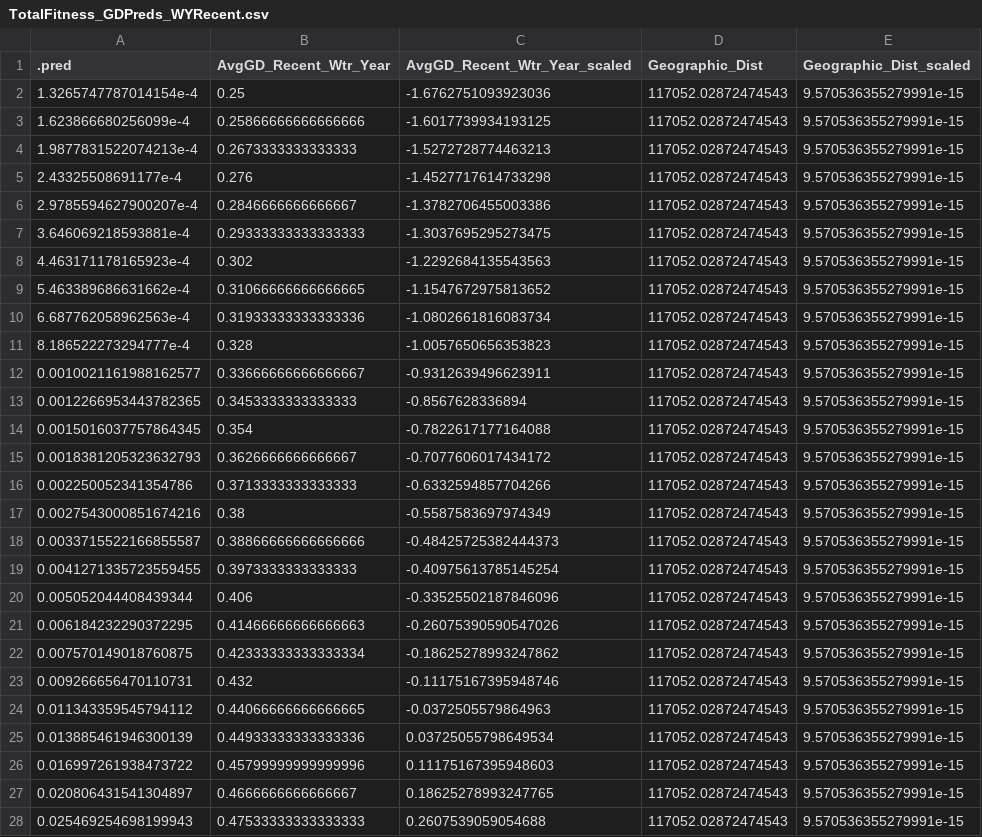
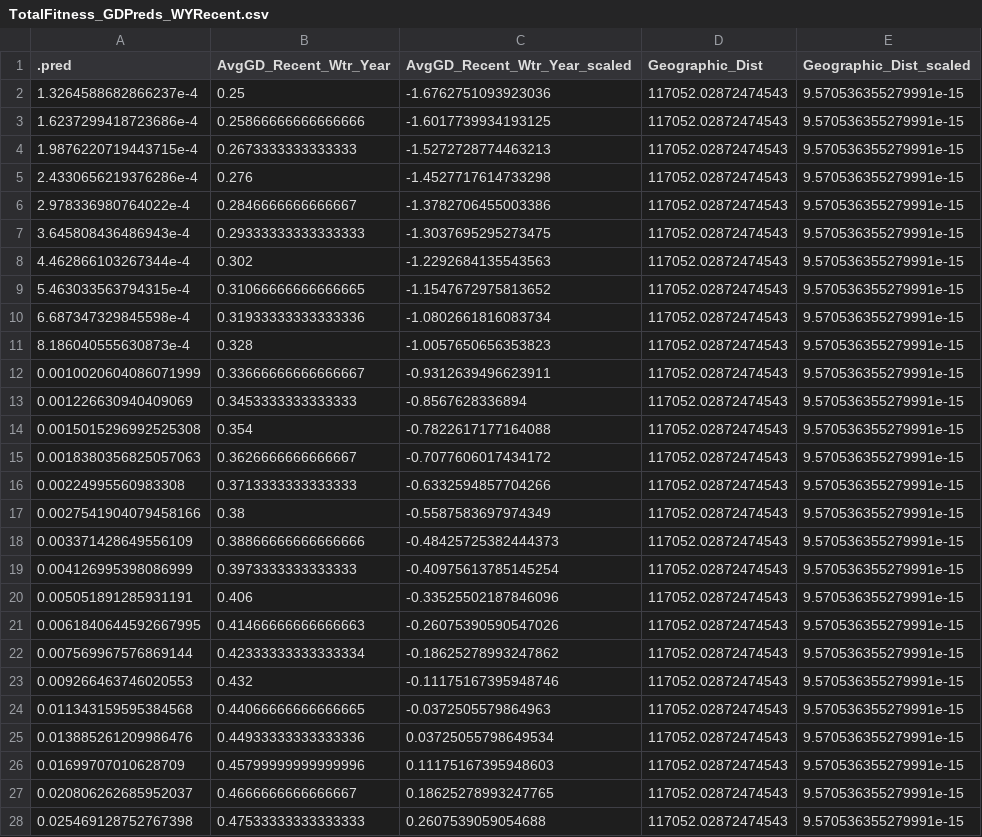
Before and after one commit to IntBio-UCD/WL2.ClimDist, a CSV file: Processed.Data/TotalFitness_GDPreds_WYRecent.csv, drawn as a sheet; only a part is shown; the diff covers the shown part only.

```diff
--- a/Processed.Data/TotalFitness_GDPreds_WYRecent.csv
+++ b/Processed.Data/TotalFitness_GDPreds_WYRecent.csv
@@ -1,28 +1,28 @@
 .pred,AvgGD_Recent_Wtr_Year,AvgGD_Recent_Wtr_Year_scaled,Geographic_Dist,Geographic_Dist_scaled
-1.3265747787014154e-4,0.25,-1.6762751093923036,117052.02872474543,9.570536355279991e-15
-1.623866680256099e-4,0.25866666666666666,-1.6017739934193125,117052.02872474543,9.570536355279991e-15
-1.9877831522074213e-4,0.2673333333333333,-1.5272728774463213,117052.02872474543,9.570536355279991e-15
-2.43325508691177e-4,0.276,-1.4527717614733298,117052.02872474543,9.570536355279991e-15
-2.9785594627900207e-4,0.2846666666666667,-1.3782706455003386,117052.02872474543,9.570536355279991e-15
-3.646069218593881e-4,0.29333333333333333,-1.3037695295273475,117052.02872474543,9.570536355279991e-15
-4.463171178165923e-4,0.302,-1.2292684135543563,117052.02872474543,9.570536355279991e-15
-5.463389686631662e-4,0.31066666666666665,-1.1547672975813652,117052.02872474543,9.570536355279991e-15
-6.687762058962563e-4,0.31933333333333336,-1.0802661816083734,117052.02872474543,9.570536355279991e-15
-8.186522273294777e-4,0.328,-1.0057650656353823,117052.02872474543,9.570536355279991e-15
-0.0010021161988162577,0.33666666666666667,-0.9312639496623911,117052.02872474543,9.570536355279991e-15
-0.0012266953443782365,0.3453333333333333,-0.8567628336894,117052.02872474543,9.570536355279991e-15
-0.0015016037757864345,0.354,-0.7822617177164088,117052.02872474543,9.570536355279991e-15
-0.0018381205323632793,0.3626666666666667,-0.7077606017434172,117052.02872474543,9.570536355279991e-15
-0.002250052341354786,0.3713333333333333,-0.6332594857704266,117052.02872474543,9.570536355279991e-15
-0.0027543000851674216,0.38,-0.5587583697974349,117052.02872474543,9.570536355279991e-15
-0.0033715522166855587,0.38866666666666666,-0.48425725382444373,117052.02872474543,9.570536355279991e-15
-0.0041271335723559455,0.3973333333333333,-0.40975613785145254,117052.02872474543,9.570536355279991e-15
-0.005052044408439344,0.406,-0.33525502187846096,117052.02872474543,9.570536355279991e-15
-0.006184232290372295,0.41466666666666663,-0.26075390590547026,117052.02872474543,9.570536355279991e-15
-0.007570149018760875,0.42333333333333334,-0.18625278993247862,117052.02872474543,9.570536355279991e-15
-0.009266656470110731,0.432,-0.11175167395948746,117052.02872474543,9.570536355279991e-15
-0.011343359545794112,0.44066666666666665,-0.0372505579864963,117052.02872474543,9.570536355279991e-15
-0.013885461946300139,0.44933333333333336,0.03725055798649534,117052.02872474543,9.570536355279991e-15
-0.016997261938473722,0.45799999999999996,0.11175167395948603,117052.02872474543,9.570536355279991e-15
-0.020806431541304897,0.4666666666666667,0.18625278993247765,117052.02872474543,9.570536355279991e-15
-0.025469254698199943,0.47533333333333333,0.2607539059054688,117052.02872474543,9.570536355279991e-15
+1.3264588682866237e-4,0.25,-1.6762751093923036,117052.02872474543,9.570536355279991e-15
+1.6237299418723686e-4,0.25866666666666666,-1.6017739934193125,117052.02872474543,9.570536355279991e-15
+1.9876220719443715e-4,0.2673333333333333,-1.5272728774463213,117052.02872474543,9.570536355279991e-15
+2.4330656219376286e-4,0.276,-1.4527717614733298,117052.02872474543,9.570536355279991e-15
+2.978336980764022e-4,0.2846666666666667,-1.3782706455003386,117052.02872474543,9.570536355279991e-15
+3.645808436486943e-4,0.29333333333333333,-1.3037695295273475,117052.02872474543,9.570536355279991e-15
+4.462866103267344e-4,0.302,-1.2292684135543563,117052.02872474543,9.570536355279991e-15
+5.463033563794315e-4,0.31066666666666665,-1.1547672975813652,117052.02872474543,9.570536355279991e-15
+6.687347329845598e-4,0.31933333333333336,-1.0802661816083734,117052.02872474543,9.570536355279991e-15
+8.186040555630873e-4,0.328,-1.0057650656353823,117052.02872474543,9.570536355279991e-15
+0.0010020604086071999,0.33666666666666667,-0.9312639496623911,117052.02872474543,9.570536355279991e-15
+0.001226630940409069,0.3453333333333333,-0.8567628336894,117052.02872474543,9.570536355279991e-15
+0.0015015296992525308,0.354,-0.7822617177164088,117052.02872474543,9.570536355279991e-15
+0.0018380356825057063,0.3626666666666667,-0.7077606017434172,117052.02872474543,9.570536355279991e-15
+0.00224995560983308,0.3713333333333333,-0.6332594857704266,117052.02872474543,9.570536355279991e-15
+0.0027541904079458166,0.38,-0.5587583697974349,117052.02872474543,9.570536355279991e-15
+0.003371428649556109,0.38866666666666666,-0.48425725382444373,117052.02872474543,9.570536355279991e-15
+0.004126995398086999,0.3973333333333333,-0.40975613785145254,117052.02872474543,9.570536355279991e-15
+0.005051891285931191,0.406,-0.33525502187846096,117052.02872474543,9.570536355279991e-15
+0.0061840644592667995,0.41466666666666663,-0.26075390590547026,117052.02872474543,9.570536355279991e-15
+0.007569967576869144,0.42333333333333334,-0.18625278993247862,117052.02872474543,9.570536355279991e-15
+0.009266463746020553,0.432,-0.11175167395948746,117052.02872474543,9.570536355279991e-15
+0.011343159595384568,0.44066666666666665,-0.0372505579864963,117052.02872474543,9.570536355279991e-15
+0.013885261209986476,0.44933333333333336,0.03725055798649534,117052.02872474543,9.570536355279991e-15
+0.01699707010628709,0.45799999999999996,0.11175167395948603,117052.02872474543,9.570536355279991e-15
+0.020806262685952037,0.4666666666666667,0.18625278993247765,117052.02872474543,9.570536355279991e-15
+0.025469128752767398,0.47533333333333333,0.2607539059054688,117052.02872474543,9.570536355279991e-15
```
Also changed, not shown: 19 edited cells elsewhere in this file, 1 other file.
